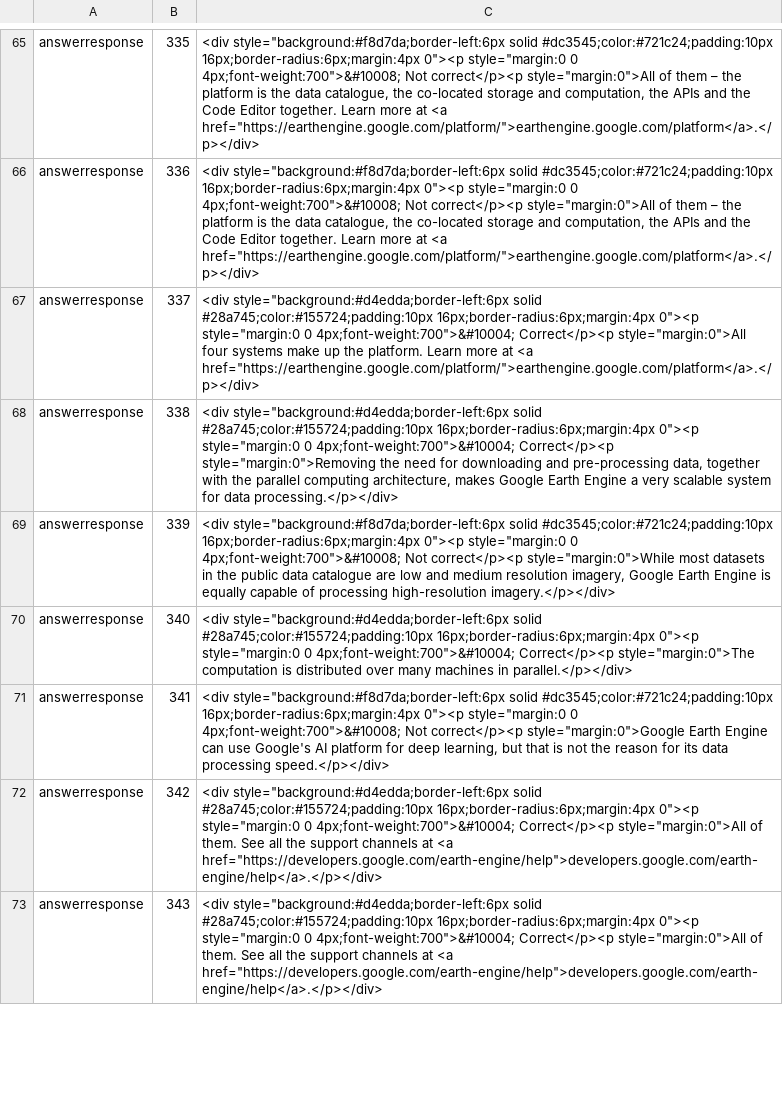
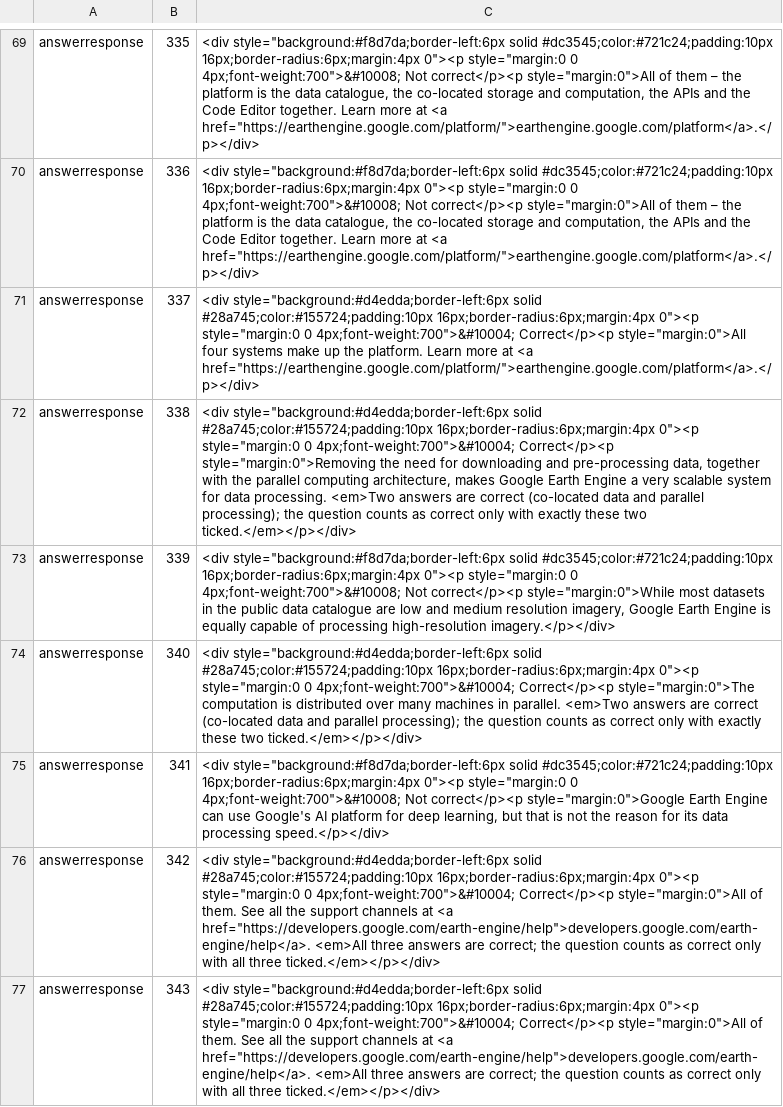
Before and after one commit to moondec/geo-natural-hazard, a TSV file: course/mcontent/ops.tsv, drawn as a sheet; only a part is shown, gaps mark what is left out; the diff covers the shown part only.

```diff
--- a/course/mcontent/ops.tsv
+++ b/course/mcontent/ops.tsv
@@ -67,7 +71,7 @@ answerresponse	336	<div style="background:#f8d7da;border-left:6px solid #dc3545;
 answerresponse	337	<div style="background:#d4edda;border-left:6px solid #28a745;color:#155724;padding:10px 16px;border-radius:6px;margin:4px 0"><p style="margin:0 0 4px;font-weight:700">&#10004; Correct</p><p style="margin:0">All four systems make up the platform. Learn more at <a href="https://earthengine.google.com/platform/">earthengine.google.com/platform</a>.</p></div>
-answerresponse	338	<div style="background:#d4edda;border-left:6px solid #28a745;color:#155724;padding:10px 16px;border-radius:6px;margin:4px 0"><p style="margin:0 0 4px;font-weight:700">&#10004; Correct</p><p style="margin:0">Removing the need for downloading and pre-processing data, together with the parallel computing architecture, makes Google Earth Engine a very scalable system for data processing.</p></div>
+answerresponse	338	<div style="background:#d4edda;border-left:6px solid #28a745;color:#155724;padding:10px 16px;border-radius:6px;margin:4px 0"><p style="margin:0 0 4px;font-weight:700">&#10004; Correct</p><p style="margin:0">Removing the need for downloading and pre-processing data, together with the parallel computing architecture, makes Google Earth Engine a very scalable system for data processing. <em>Two answers are correct (co-located data and parallel processing); the question counts as correct only with exactly these two ticked.</em></p></div>
 answerresponse	339	<div style="background:#f8d7da;border-left:6px solid #dc3545;color:#721c24;padding:10px 16px;border-radius:6px;margin:4px 0"><p style="margin:0 0 4px;font-weight:700">&#10008; Not correct</p><p style="margin:0">While most datasets in the public data catalogue are low and medium resolution imagery, Google Earth Engine is equally capable of processing high-resolution imagery.</p></div>
-answerresponse	340	<div style="background:#d4edda;border-left:6px solid #28a745;color:#155724;padding:10px 16px;border-radius:6px;margin:4px 0"><p style="margin:0 0 4px;font-weight:700">&#10004; Correct</p><p style="margin:0">The computation is distributed over many machines in parallel.</p></div>
+answerresponse	340	<div style="background:#d4edda;border-left:6px solid #28a745;color:#155724;padding:10px 16px;border-radius:6px;margin:4px 0"><p style="margin:0 0 4px;font-weight:700">&#10004; Correct</p><p style="margin:0">The computation is distributed over many machines in parallel. <em>Two answers are correct (co-located data and parallel processing); the question counts as correct only with exactly these two ticked.</em></p></div>
 answerresponse	341	<div style="background:#f8d7da;border-left:6px solid #dc3545;color:#721c24;padding:10px 16px;border-radius:6px;margin:4px 0"><p style="margin:0 0 4px;font-weight:700">&#10008; Not correct</p><p style="margin:0">Google Earth Engine can use Google's AI platform for deep learning, but that is not the reason for its data processing speed.</p></div>
-answerresponse	342	<div style="background:#d4edda;border-left:6px solid #28a745;color:#155724;padding:10px 16px;border-radius:6px;margin:4px 0"><p style="margin:0 0 4px;font-weight:700">&#10004; Correct</p><p style="margin:0">All of them. See all the support channels at <a href="https://developers.google.com/earth-engine/help">developers.google.com/earth-engine/help</a>.</p></div>
-answerresponse	343	<div style="background:#d4edda;border-left:6px solid #28a745;color:#155724;padding:10px 16px;border-radius:6px;margin:4px 0"><p style="margin:0 0 4px;font-weight:700">&#10004; Correct</p><p style="margin:0">All of them. See all the support channels at <a href="https://developers.google.com/earth-engine/help">developers.google.com/earth-engine/help</a>.</p></div>
+answerresponse	342	<div style="background:#d4edda;border-left:6px solid #28a745;color:#155724;padding:10px 16px;border-radius:6px;margin:4px 0"><p style="margin:0 0 4px;font-weight:700">&#10004; Correct</p><p style="margin:0">All of them. See all the support channels at <a href="https://developers.google.com/earth-engine/help">developers.google.com/earth-engine/help</a>. <em>All three answers are correct; the question counts as correct only with all three ticked.</em></p></div>
+answerresponse	343	<div style="background:#d4edda;border-left:6px solid #28a745;color:#155724;padding:10px 16px;border-radius:6px;margin:4px 0"><p style="margin:0 0 4px;font-weight:700">&#10004; Correct</p><p style="margin:0">All of them. See all the support channels at <a href="https://developers.google.com/earth-engine/help">developers.google.com/earth-engine/help</a>. <em>All three answers are correct; the question counts as correct only with all three ticked.</em></p></div>
```
Also changed, not shown: 8 added rows and 3 edited cells elsewhere in this file, 1 other file.
